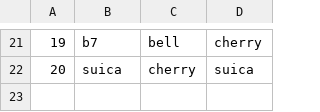
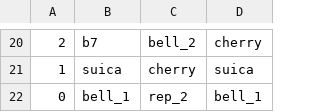
Before and after one commit to notpaint/pachislot, a CSV file: sandbox/roulette3/reel_table.csv, drawn as a sheet; only a part is shown, gaps mark what is left out; addresses are those after the commit; the diff covers the shown part only; the diff names each change by its address in the sheet, - before the commit and + after, or states it on an @@ line.

```diff
--- a/sandbox/roulette3/reel_table.csv
+++ b/sandbox/roulette3/reel_table.csv
-A20: 19
+A20: 2
-C20: bell
+C20: bell_2
-A21: 20
+A21: 1
+row 22: 0 | bell_1 | rep_2 | bell_1
```
Also changed, not shown: 10 added rows, 11 removed rows and 10 edited cells elsewhere in this file, sandbox/roulette3/C_slide.csv, sandbox/roulette3/L_slide.csv, 7 other files.
